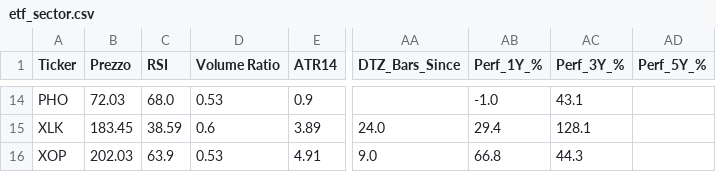
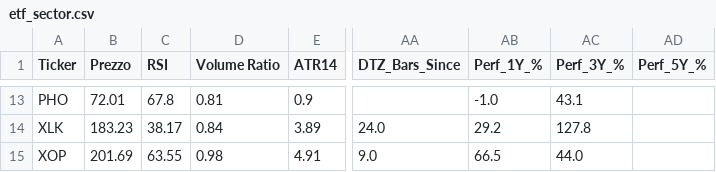
Before and after one commit to nikthetrip/Patterns-Screener, a CSV file: data/etf_sector.csv, drawn as a sheet; only a part is shown, gaps mark what is left out; addresses are those after the commit; the diff covers the shown part only; the diff names each change by its address in the sheet, - before the commit and + after, or states it on an @@ line.

```diff
--- a/data/etf_sector.csv
+++ b/data/etf_sector.csv
-B13 (Prezzo): 72.03
+B13 (Prezzo): 72.01
-C13 (RSI): 68.0
+C13 (RSI): 67.8
-D13 (Volume Ratio): 0.53
+D13 (Volume Ratio): 0.81
-B14 (Prezzo): 183.45
+B14 (Prezzo): 183.23
-C14 (RSI): 38.59
+C14 (RSI): 38.17
-D14 (Volume Ratio): 0.6
+D14 (Volume Ratio): 0.84
-AB14 (Perf_1Y_%): 29.4
+AB14 (Perf_1Y_%): 29.2
-AC14 (Perf_3Y_%): 128.1
+AC14 (Perf_3Y_%): 127.8
-B15 (Prezzo): 202.03
+B15 (Prezzo): 201.69
-C15 (RSI): 63.9
+C15 (RSI): 63.55
-D15 (Volume Ratio): 0.53
+D15 (Volume Ratio): 0.98
-AB15 (Perf_1Y_%): 66.8
+AB15 (Perf_1Y_%): 66.5
-AC15 (Perf_3Y_%): 44.3
+AC15 (Perf_3Y_%): 44.0
```
Also changed, not shown: 1 removed row and 59 edited cells elsewhere in this file, data/etf_info.csv, data/stocks_4H.csv, 4 other files.
